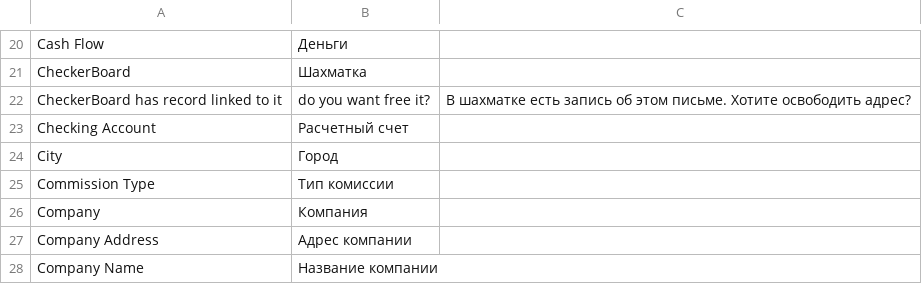
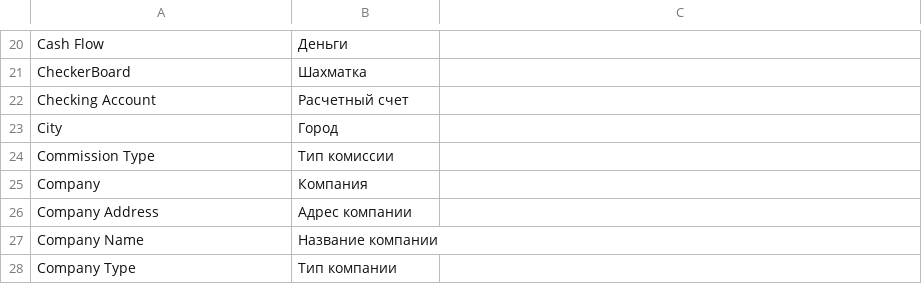
Before and after one commit to propiska63/rflow, a CSV file: rflow/translations/ru.csv, drawn as a sheet; only a part is shown, gaps mark what is left out; the shorter side is filled out with more unchanged rows; the diff names each change by its address in the sheet, - before the commit and + after, or states it on an @@ line.

Commit message:
modified:   rflow/translations/ru.csv

```diff
--- a/rflow/translations/ru.csv
+++ b/rflow/translations/ru.csv
-row 22: CheckerBoard has record linked to it | do you want free it? | В шахматке есть запись об этом письме. Хотите освободить адрес?
```
